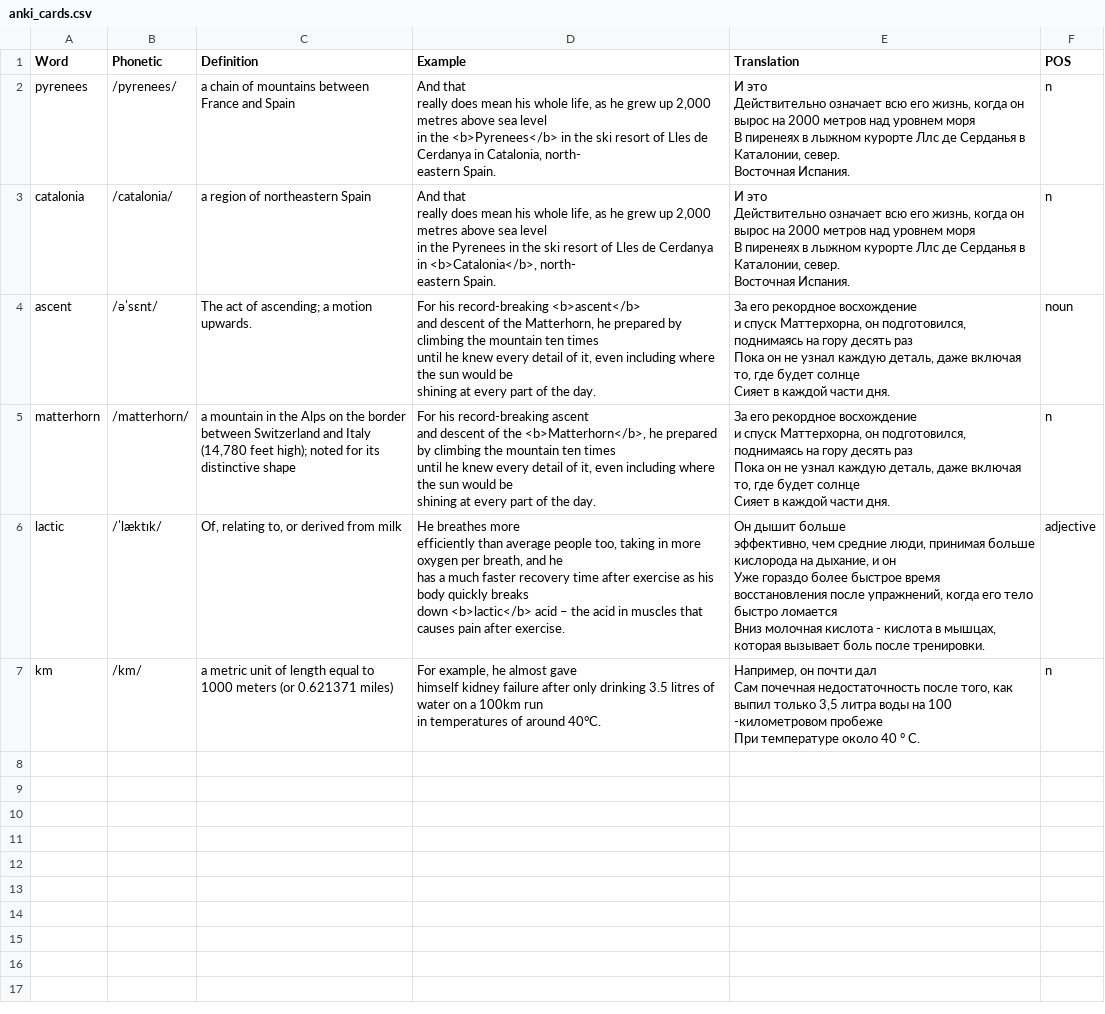
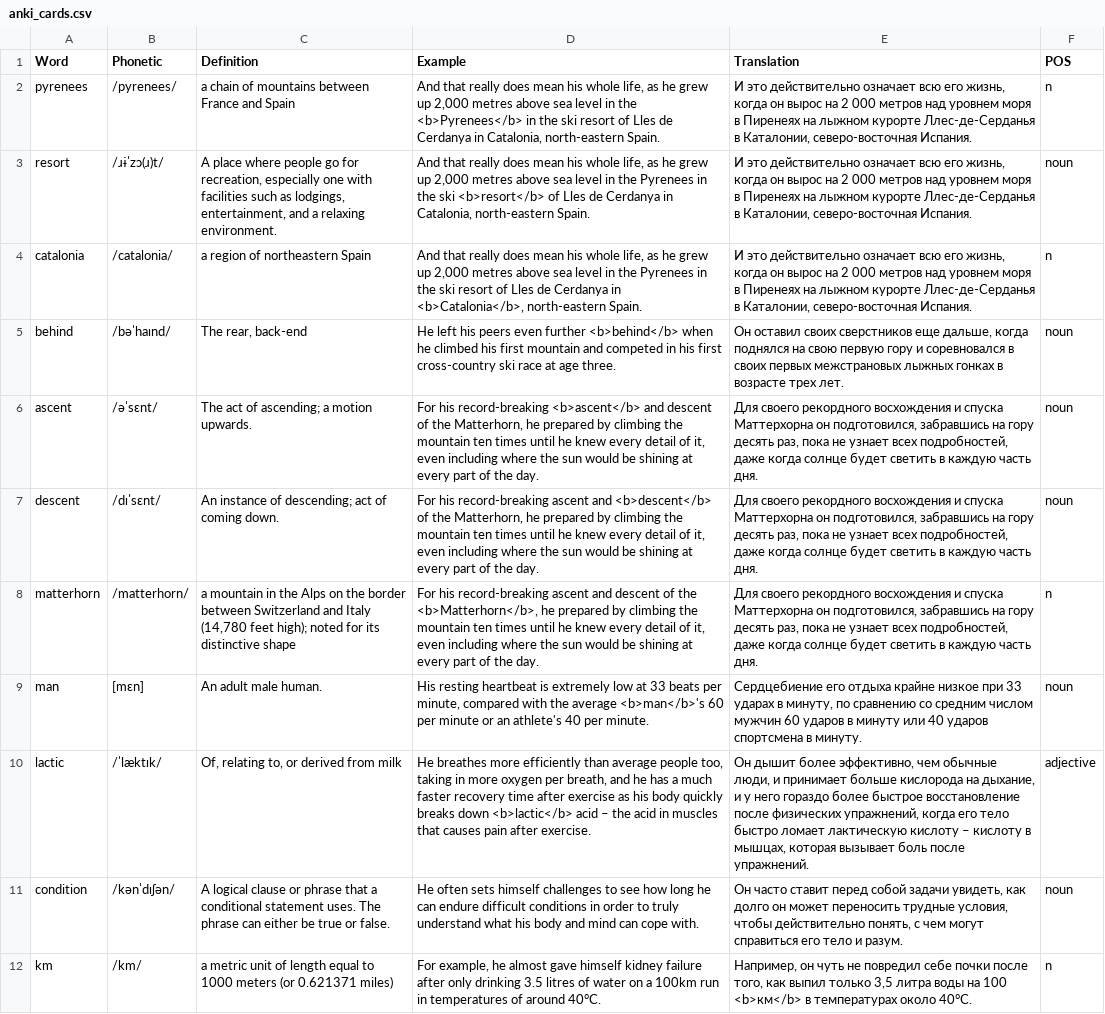
Before and after one commit to yarov475/smartAnki, a CSV file: anki_exports/anki_cards.csv, drawn as a sheet; addresses are those after the commit; ↵ is a line break in a cell; the diff names each change by its address in the sheet, - before the commit and + after, or states it on an @@ line.

```diff
--- a/anki_exports/anki_cards.csv
+++ b/anki_exports/anki_cards.csv
-D2 (Example): …in Catalonia, north- ↵ eastern Spain.
+D2 (Example): …in Catalonia, north-eastern Spain.
-E2 (Translation): И это ↵ Действительно означает всю его жизнь, когда он вырос на 2000 метров над уровнем моря ↵ В пиренеях в лыжном курорте Ллс де Серданья в Каталонии, север. ↵ Восточная Испания.
+E2 (Translation): И это действительно означает всю его жизнь, когда он вырос на 2 000 метров над уровнем моря в Пиренеях на лыжном курорте Ллес-де-Серданья в Каталонии, северо-восточная Испания.
+row 3: resort | /ɹɨˈzɔ(ɹ)t/ | A place where people go for recreation, especially one with facilities such as lodgings, entertainment, and a relaxing environment. | And that really does mean his whole life, as he grew up 2,000 metres above sea level in the Pyrenees in the ski <b>resort</b> of Lles de Cerdanya in Catalonia, north-eastern Spain. | И это действительно означает всю его жизнь, когда он вырос на 2 000 метров над уровнем моря в Пиренеях на лыжном курорте Ллес-де-Серданья в Каталонии, северо-восточная Испания. | noun
-D4 (Example): …in <b>Catalonia</b>, north- ↵ eastern Spain.
+D4 (Example): …in <b>Catalonia</b>, north-eastern Spain.
-E4 (Translation): И это ↵ Действительно означает всю его жизнь, когда он вырос на 2000 метров над уровнем моря ↵ В пиренеях в лыжном курорте Ллс де Серданья в Каталонии, север. ↵ Восточная Испания.
+E4 (Translation): И это действительно означает всю его жизнь, когда он вырос на 2 000 метров над уровнем моря в Пиренеях на лыжном курорте Ллес-де-Серданья в Каталонии, северо-восточная Испания.
+row 5: behind | /bəˈhaɪnd/ | The rear, back-end | He left his peers even further <b>behind</b> when he climbed his first mountain and competed in his first cross-country ski race at age three. | Он оставил своих сверстников еще дальше, когда поднялся на свою первую гору и соревновался в своих первых межстрановых лыжных гонках в возрасте трех лет. | noun
-D6 (Example): …the day.
+D6 (Example): …the day.
-E6 (Translation): За его рекордное восхождение ↵ и спуск Маттерхорна, он подготовился, поднимаясь на гору десять раз ↵ Пока он не узнал каждую деталь, даже включая то, где будет солнце ↵ Сияет в каждой части дня.
+E6 (Translation): Для своего рекордного восхождения и спуска Маттерхорна он подготовился, забравшись на гору десять раз, пока не узнает всех подробностей, даже когда солнце будет светить в каждую часть дня.
+row 7: descent | /dɪˈsɛnt/ | An instance of descending; act of coming down. | For his record-breaking ascent and <b>descent</b> of the Matterhorn, he prepared by climbing the mountain ten times until he knew every detail of it, even including where the sun would be shining at every part of the day. | Для своего рекордного восхождения и спуска Маттерхорна он подготовился, забравшись на гору десять раз, пока не узнает всех подробностей, даже когда солнце будет светить в каждую часть дня. | noun
-D8 (Example): …the day.
+D8 (Example): …the day.
-E8 (Translation): За его рекордное восхождение ↵ и спуск Маттерхорна, он подготовился, поднимаясь на гору десять раз ↵ Пока он не узнал каждую деталь, даже включая то, где будет солнце ↵ Сияет в каждой части дня.
+E8 (Translation): Для своего рекордного восхождения и спуска Маттерхорна он подготовился, забравшись на гору десять раз, пока не узнает всех подробностей, даже когда солнце будет светить в каждую часть дня.
+row 9: man | [mɛn] | An adult male human. | His resting heartbeat is extremely low at 33 beats per minute, compared with the average <b>man</b>'s 60 per minute or an athlete's 40 per minute. | Сердцебиение его отдыха крайне низкое при 33 ударах в минуту, по сравнению со средним числом мужчин 60 ударов в минуту или 40 ударов спортсмена в минуту. | noun
-D10 (Example): …after exercise.
+D10 (Example): …after exercise.
-E10 (Translation): Он дышит больше ↵ эффективно, чем средние люди, принимая больше кислорода на дыхание, и он ↵ Уже гораздо более быстрое время восстановления после упражнений, когда его тело быстро ломается ↵ Вниз молочная кислота - кислота в мышцах, которая вызывает боль после тренировки.
+E10 (Translation): Он дышит более эффективно, чем обычные люди, и принимает больше кислорода на дыхание, и у него гораздо более быстрое восстановление после физических упражнений, когда его тело быстро ломает лактическую кислоту – кислоту в мышцах, которая вызывает боль после упражнений.
+row 11: condition | /kənˈdɪʃən/ | A logical clause or phrase that a conditional statement uses. The phrase can either be true or false. | He often sets himself challenges to see how long he can endure difficult conditions in order to truly understand what his body and mind can cope with. | Он часто ставит перед собой задачи увидеть, как долго он может переносить трудные условия, чтобы действительно понять, с чем могут справиться его тело и разум. | noun
-D12 (Example): …around 40°C.
+D12 (Example): …around 40°C.
-E12 (Translation): Например, он почти дал ↵ Сам почечная недостаточность после того, как выпил только 3,5 литра воды на 100 -километровом пробеже ↵ При температуре около 40 ° C.
+E12 (Translation): Например, он чуть не повредил себе почки после того, как выпил только 3,5 литра воды на 100 <b>км</b> в температурах около 40°C.
```
Also changed, not shown: 6 other files.
